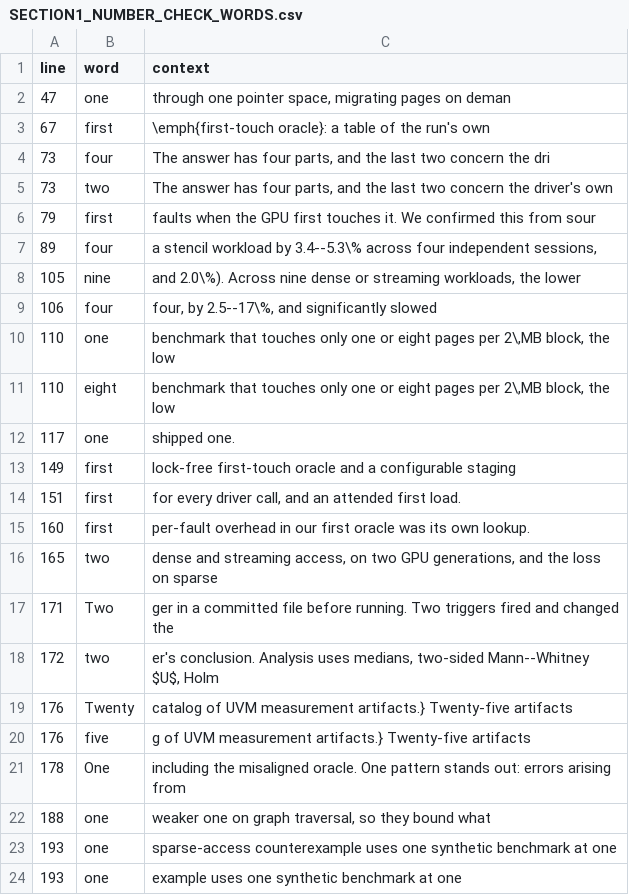
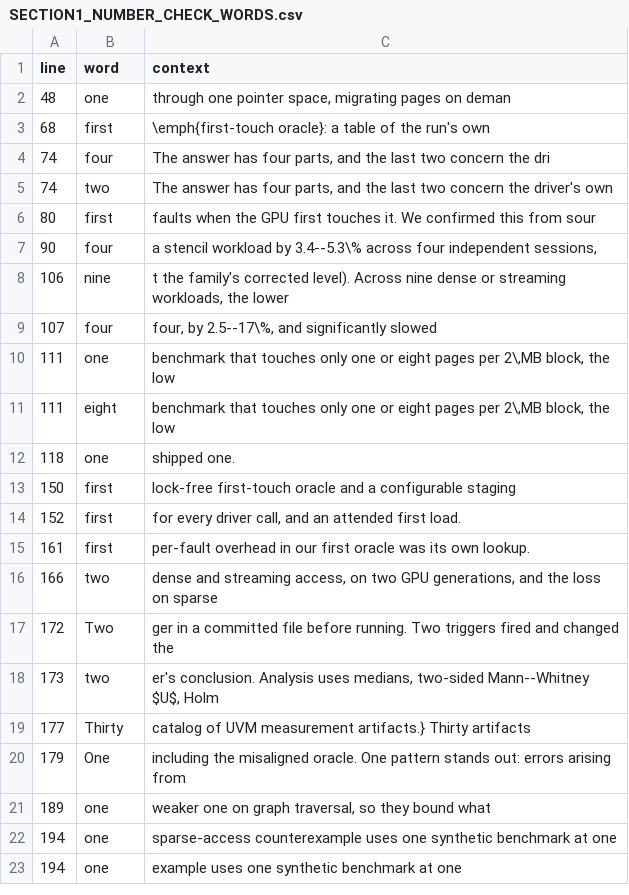
Before and after one commit to rayanw36/SpecAsync-UVM, a CSV file: results/analysis/consolidation/SECTION1_NUMBER_CHECK_WORDS.csv, drawn as a sheet.

```diff
--- a/results/analysis/consolidation/SECTION1_NUMBER_CHECK_WORDS.csv
+++ b/results/analysis/consolidation/SECTION1_NUMBER_CHECK_WORDS.csv
@@ -1,24 +1,23 @@
 line,word,context
-47,one,"through one pointer space, migrating pages on deman"
-67,first,\emph{first-touch oracle}: a table of the run's own
-73,four,"The answer has four parts, and the last two concern the dri"
-73,two,"The answer has four parts, and the last two concern the driver's own"
-79,first,faults when the GPU first touches it. We confirmed this from sour
-89,four,"a stencil workload by 3.4--5.3\% across four independent sessions,"
-105,nine,"and 2.0\%). Across nine dense or streaming workloads, the lower"
-106,four,"four, by 2.5--17\%, and significantly slowed"
-110,one,"benchmark that touches only one or eight pages per 2\,MB block, the low"
-110,eight,"benchmark that touches only one or eight pages per 2\,MB block, the low"
-117,one,shipped one.
-149,first,lock-free first-touch oracle and a configurable staging
-151,first,"for every driver call, and an attended first load."
-160,first,per-fault overhead in our first oracle was its own lookup.
-165,two,"dense and streaming access, on two GPU generations, and the loss on sparse"
-171,Two,ger in a committed file before running. Two triggers fired and changed the
-172,two,"er's conclusion. Analysis uses medians, two-sided Mann--Whitney $U$, Holm"
-176,Twenty,catalog of UVM measurement artifacts.} Twenty-five artifacts
-176,five,g of UVM measurement artifacts.} Twenty-five artifacts
-178,One,including the misaligned oracle. One pattern stands out: errors arising from
-188,one,"weaker one on graph traversal, so they bound what"
-193,one,sparse-access counterexample uses one synthetic benchmark at one
-193,one,example uses one synthetic benchmark at one
+48,one,"through one pointer space, migrating pages on deman"
+68,first,\emph{first-touch oracle}: a table of the run's own
+74,four,"The answer has four parts, and the last two concern the dri"
+74,two,"The answer has four parts, and the last two concern the driver's own"
+80,first,faults when the GPU first touches it. We confirmed this from sour
+90,four,"a stencil workload by 3.4--5.3\% across four independent sessions,"
+106,nine,"t the family's corrected level). Across nine dense or streaming workloads, the lower"
+107,four,"four, by 2.5--17\%, and significantly slowed"
+111,one,"benchmark that touches only one or eight pages per 2\,MB block, the low"
+111,eight,"benchmark that touches only one or eight pages per 2\,MB block, the low"
+118,one,shipped one.
+150,first,lock-free first-touch oracle and a configurable staging
+152,first,"for every driver call, and an attended first load."
+161,first,per-fault overhead in our first oracle was its own lookup.
+166,two,"dense and streaming access, on two GPU generations, and the loss on sparse"
+172,Two,ger in a committed file before running. Two triggers fired and changed the
+173,two,"er's conclusion. Analysis uses medians, two-sided Mann--Whitney $U$, Holm"
+177,Thirty,catalog of UVM measurement artifacts.} Thirty artifacts
+179,One,including the misaligned oracle. One pattern stands out: errors arising from
+189,one,"weaker one on graph traversal, so they bound what"
+194,one,sparse-access counterexample uses one synthetic benchmark at one
+194,one,example uses one synthetic benchmark at one
```
Also changed, not shown: results/analysis/consolidation/SECTION1_NUMBER_CHECK.csv, 10 other files.
